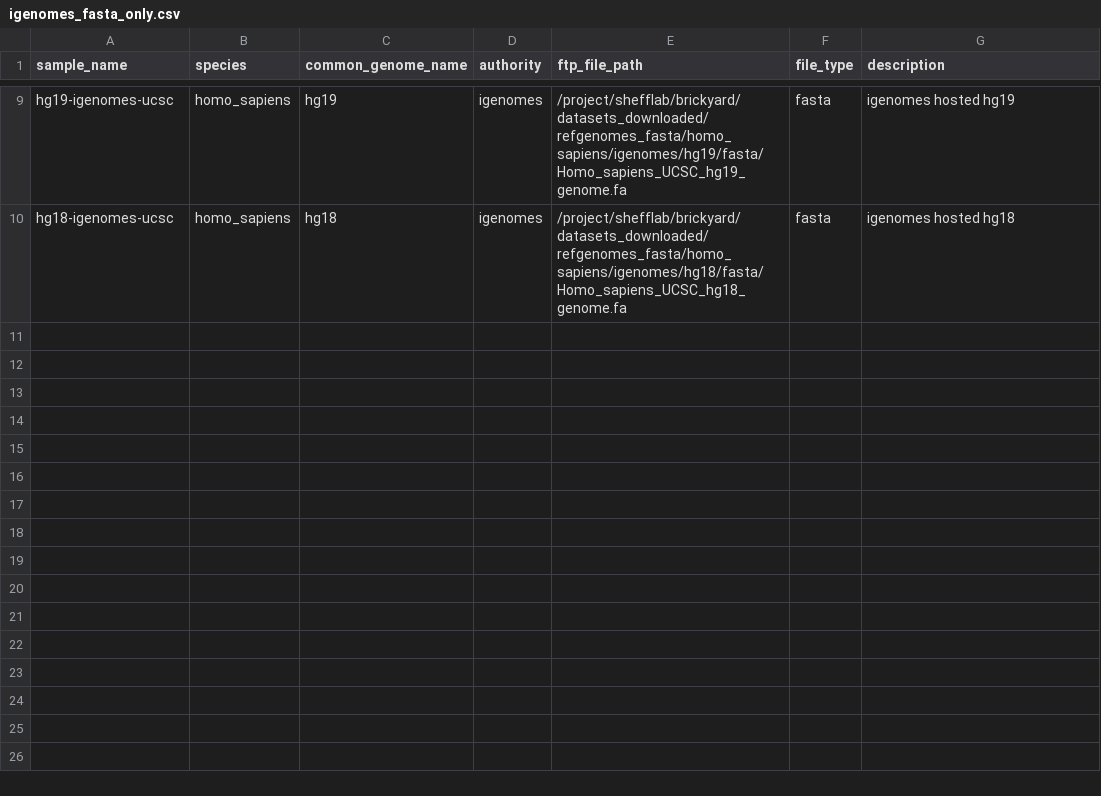
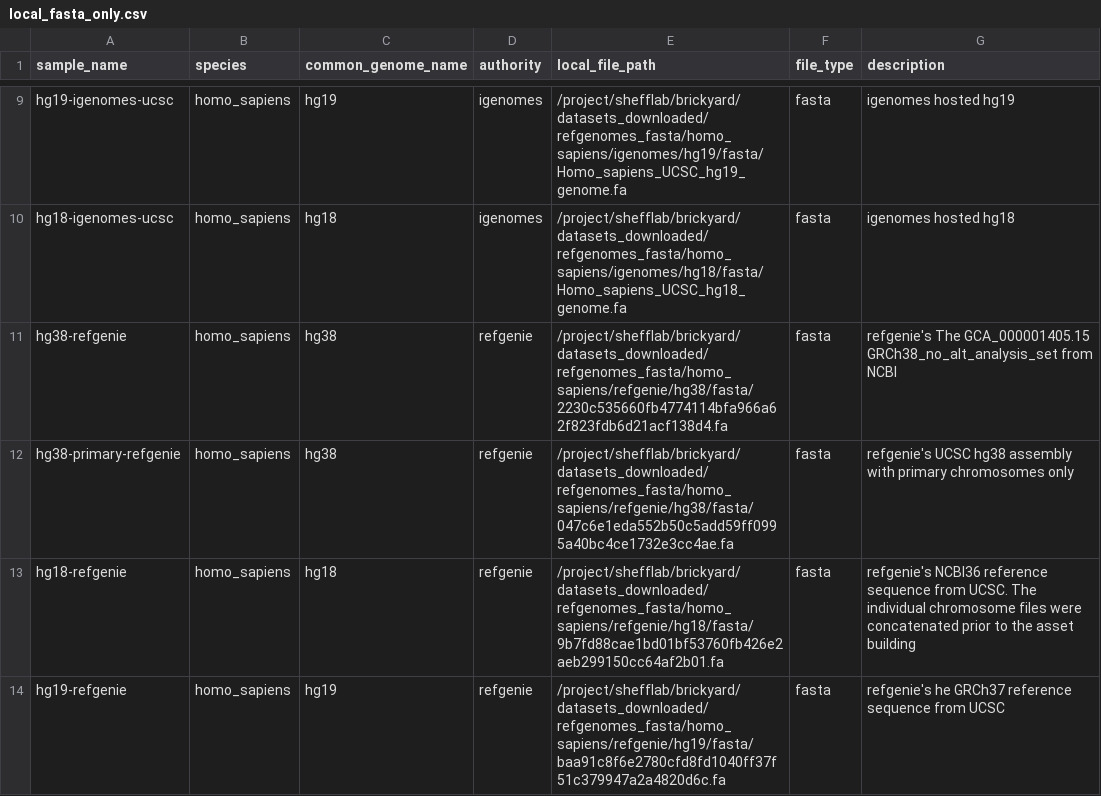
Before and after one commit to refgenie/refgenomes.databio.org, a CSV file: scripts/brickyard_download/metadata/local_fasta_only.csv (was scripts/brickyard_download/metadata/igenomes_fasta_only.csv), drawn as a sheet; only a part is shown, gaps mark what is left out; the diff names each change by its address in the sheet, - before the commit and + after, or states it on an @@ line.

Commit message:
add local digest calc pipeline

```diff
--- a/scripts/brickyard_download/metadata/igenomes_fasta_only.csv
+++ b/scripts/brickyard_download/metadata/local_fasta_only.csv
-E1: ftp_file_path
+E1: local_file_path
+row 11: hg38-refgenie | homo_sapiens | hg38 | refgenie | /project/shefflab/brickyard/datasets_downloaded/refgenomes_fasta/homo_sapiens/refgenie/hg38/fasta/2230c535660fb4774114bfa966a62f823fdb6d21acf138d4.fa | fasta | refgenie's The GCA_000001405.15 GRCh38_no_alt_analysis_set from NCBI
+row 12: hg38-primary-refgenie | homo_sapiens | hg38 | refgenie | /project/shefflab/brickyard/datasets_downloaded/refgenomes_fasta/homo_sapiens/refgenie/hg38/fasta/047c6e1eda552b50c5add59ff0995a40bc4ce1732e3cc4ae.fa | fasta | refgenie's UCSC hg38 assembly with primary chromosomes only
+row 13: hg18-refgenie | homo_sapiens | hg18 | refgenie | /project/shefflab/brickyard/datasets_downloaded/refgenomes_fasta/homo_sapiens/refgenie/hg18/fasta/9b7fd88cae1bd01bf53760fb426e2aeb299150cc64af2b01.fa | fasta | refgenie's NCBI36 reference sequence from UCSC. The individual chromosome files were concatenated prior to the asset building
+row 14: hg19-refgenie | homo_sapiens | hg19 | refgenie | /project/shefflab/brickyard/datasets_downloaded/refgenomes_fasta/homo_sapiens/refgenie/hg19/fasta/baa91c8f6e2780cfd8fd1040ff37f51c379947a2a4820d6c.fa | fasta | refgenie's he GRCh37 reference sequence from UCSC
```
Also changed, not shown: 4 other files.
